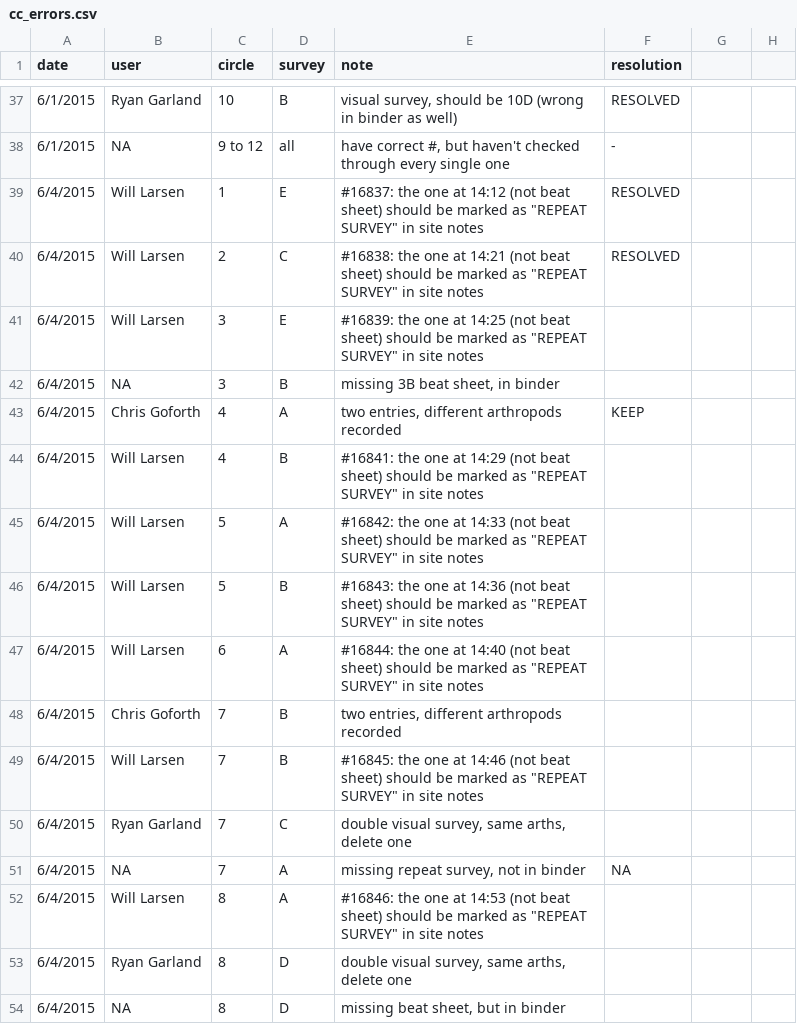
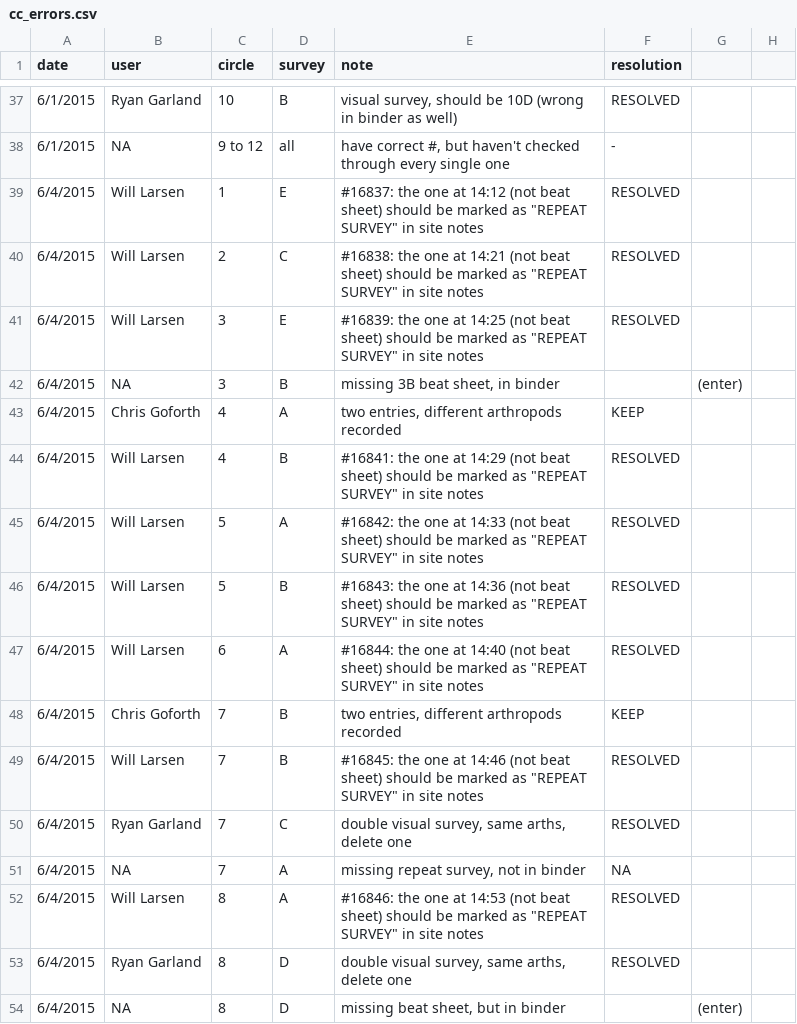
Before and after one commit to hurlbertlab/caterpillars-count-analysis, a CSV file: cc_errors.csv, drawn as a sheet; only a part is shown, gaps mark what is left out; the diff covers the shown part only.

Commit message:
continuing with php edits, through 6/25

```diff
--- a/cc_errors.csv
+++ b/cc_errors.csv
@@ -41,2 +41,2 @@ date,user,circle,survey,note,resolution,,
-6/4/2015,Will Larsen,3,E,"#16839: the one at 14:25 (not beat sheet) should be marked as ""REPEAT SURVEY"" in site notes",,,
-6/4/2015,NA,3,B,"missing 3B beat sheet, in binder",,,
+6/4/2015,Will Larsen,3,E,"#16839: the one at 14:25 (not beat sheet) should be marked as ""REPEAT SURVEY"" in site notes",RESOLVED,
+6/4/2015,NA,3,B,"missing 3B beat sheet, in binder",,(enter)
@@ -44,7 +44,7 @@ date,user,circle,survey,note,resolution,,
-6/4/2015,Will Larsen,4,B,"#16841: the one at 14:29 (not beat sheet) should be marked as ""REPEAT SURVEY"" in site notes",,,
-6/4/2015,Will Larsen,5,A,"#16842: the one at 14:33 (not beat sheet) should be marked as ""REPEAT SURVEY"" in site notes",,,
-6/4/2015,Will Larsen,5,B,"#16843: the one at 14:36 (not beat sheet) should be marked as ""REPEAT SURVEY"" in site notes",,,
-6/4/2015,Will Larsen,6,A,"#16844: the one at 14:40 (not beat sheet) should be marked as ""REPEAT SURVEY"" in site notes",,,
-6/4/2015,Chris Goforth,7,B,"two entries, different arthropods recorded",,,
-6/4/2015,Will Larsen,7,B,"#16845: the one at 14:46 (not beat sheet) should be marked as ""REPEAT SURVEY"" in site notes",,,
-6/4/2015,Ryan Garland,7,C,"double visual survey, same arths, delete one",,,
+6/4/2015,Will Larsen,4,B,"#16841: the one at 14:29 (not beat sheet) should be marked as ""REPEAT SURVEY"" in site notes",RESOLVED,
+6/4/2015,Will Larsen,5,A,"#16842: the one at 14:33 (not beat sheet) should be marked as ""REPEAT SURVEY"" in site notes",RESOLVED,
+6/4/2015,Will Larsen,5,B,"#16843: the one at 14:36 (not beat sheet) should be marked as ""REPEAT SURVEY"" in site notes",RESOLVED,
+6/4/2015,Will Larsen,6,A,"#16844: the one at 14:40 (not beat sheet) should be marked as ""REPEAT SURVEY"" in site notes",RESOLVED,
+6/4/2015,Chris Goforth,7,B,"two entries, different arthropods recorded",KEEP,
+6/4/2015,Will Larsen,7,B,"#16845: the one at 14:46 (not beat sheet) should be marked as ""REPEAT SURVEY"" in site notes",RESOLVED,
+6/4/2015,Ryan Garland,7,C,"double visual survey, same arths, delete one",RESOLVED,
@@ -52,3 +52,3 @@ date,user,circle,survey,note,resolution,,
-6/4/2015,Will Larsen,8,A,"#16846: the one at 14:53 (not beat sheet) should be marked as ""REPEAT SURVEY"" in site notes",,,
-6/4/2015,Ryan Garland,8,D,"double visual survey, same arths, delete one",,,
-6/4/2015,NA,8,D,"missing beat sheet, but in binder ",,,
+6/4/2015,Will Larsen,8,A,"#16846: the one at 14:53 (not beat sheet) should be marked as ""REPEAT SURVEY"" in site notes",RESOLVED,
+6/4/2015,Ryan Garland,8,D,"double visual survey, same arths, delete one",RESOLVED,
+6/4/2015,NA,8,D,"missing beat sheet, but in binder ",,(enter)
```
Also changed, not shown: 47 edited cells elsewhere in this file.
